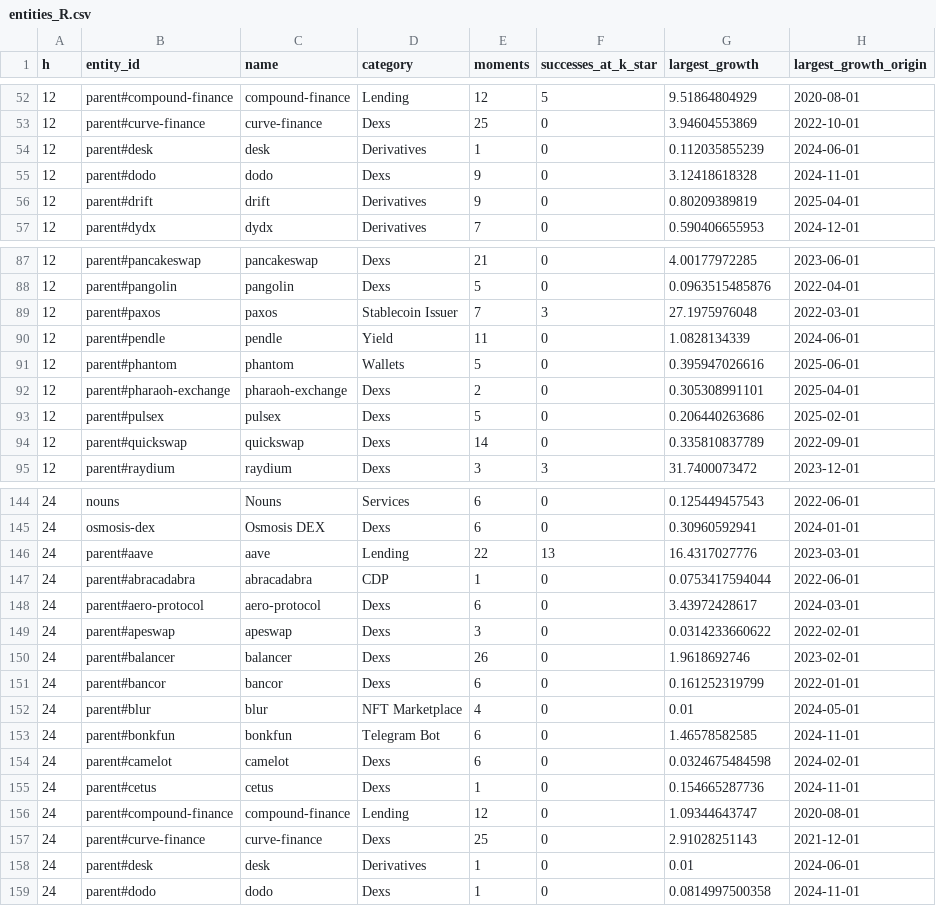
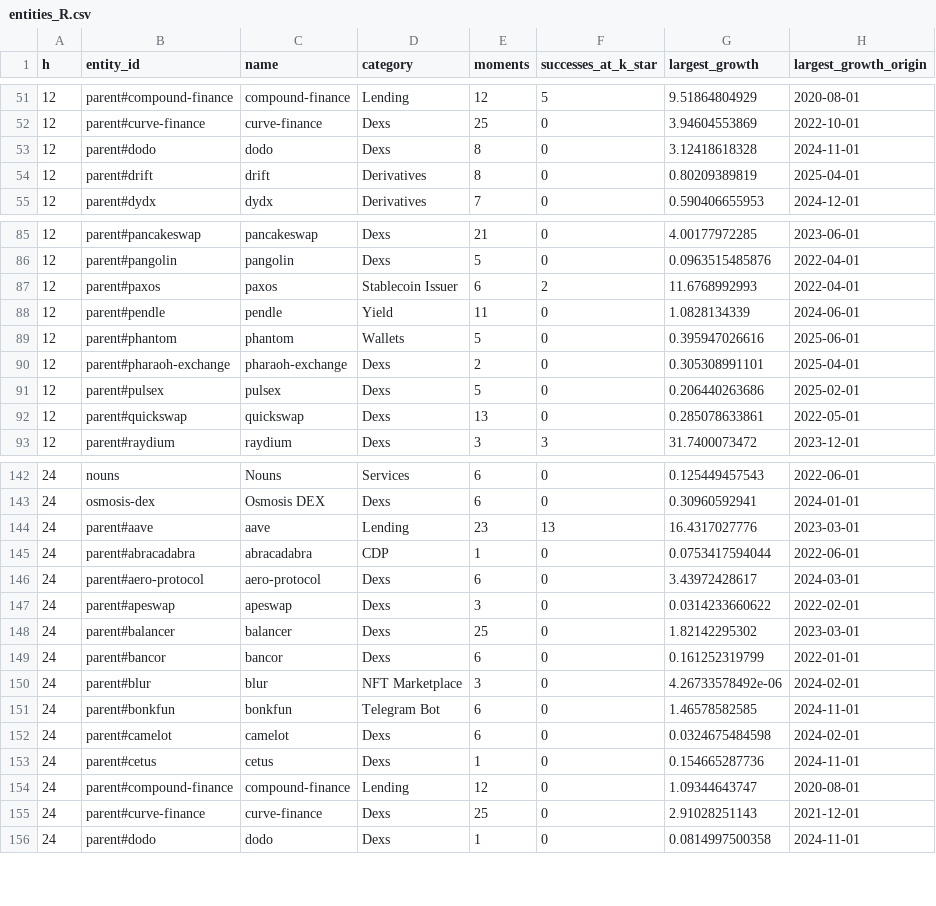
Before and after one commit to Sorghobrayan-dotcom/near-posterior, a CSV file: results/entities_R.csv, drawn as a sheet; only a part is shown, gaps mark what is left out; the diff covers the shown part only.

```diff
--- a/results/entities_R.csv
+++ b/results/entities_R.csv
@@ -53,5 +52,4 @@ h,entity_id,name,category,moments,successes_at_k_star,largest_growth,largest_gro
 12,parent#curve-finance,curve-finance,Dexs,25,0,3.94604553869,2022-10-01
-12,parent#desk,desk,Derivatives,1,0,0.112035855239,2024-06-01
-12,parent#dodo,dodo,Dexs,9,0,3.12418618328,2024-11-01
-12,parent#drift,drift,Derivatives,9,0,0.80209389819,2025-04-01
+12,parent#dodo,dodo,Dexs,8,0,3.12418618328,2024-11-01
+12,parent#drift,drift,Derivatives,8,0,0.80209389819,2025-04-01
 12,parent#dydx,dydx,Derivatives,7,0,0.590406655953,2024-12-01
@@ -88,3 +86,3 @@ h,entity_id,name,category,moments,successes_at_k_star,largest_growth,largest_gro
 12,parent#pangolin,pangolin,Dexs,5,0,0.0963515485876,2022-04-01
-12,parent#paxos,paxos,Stablecoin Issuer,7,3,27.1975976048,2022-03-01
+12,parent#paxos,paxos,Stablecoin Issuer,6,2,11.6768992993,2022-04-01
 12,parent#pendle,pendle,Yield,11,0,1.0828134339,2024-06-01
@@ -93,3 +91,3 @@ h,entity_id,name,category,moments,successes_at_k_star,largest_growth,largest_gro
 12,parent#pulsex,pulsex,Dexs,5,0,0.206440263686,2025-02-01
-12,parent#quickswap,quickswap,Dexs,14,0,0.335810837789,2022-09-01
+12,parent#quickswap,quickswap,Dexs,13,0,0.285078633861,2022-05-01
 12,parent#raydium,raydium,Dexs,3,3,31.7400073472,2023-12-01
@@ -145,3 +143,3 @@ h,entity_id,name,category,moments,successes_at_k_star,largest_growth,largest_gro
 24,osmosis-dex,Osmosis DEX,Dexs,6,0,0.30960592941,2024-01-01
-24,parent#aave,aave,Lending,22,13,16.4317027776,2023-03-01
+24,parent#aave,aave,Lending,23,13,16.4317027776,2023-03-01
 24,parent#abracadabra,abracadabra,CDP,1,0,0.0753417594044,2022-06-01
@@ -149,5 +147,5 @@ h,entity_id,name,category,moments,successes_at_k_star,largest_growth,largest_gro
 24,parent#apeswap,apeswap,Dexs,3,0,0.0314233660622,2022-02-01
-24,parent#balancer,balancer,Dexs,26,0,1.9618692746,2023-02-01
+24,parent#balancer,balancer,Dexs,25,0,1.82142295302,2023-03-01
 24,parent#bancor,bancor,Dexs,6,0,0.161252319799,2022-01-01
-24,parent#blur,blur,NFT Marketplace,4,0,0.01,2024-05-01
+24,parent#blur,blur,NFT Marketplace,3,0,4.26733578492e-06,2024-02-01
 24,parent#bonkfun,bonkfun,Telegram Bot,6,0,1.46578582585,2024-11-01
@@ -157,3 +155,2 @@ h,entity_id,name,category,moments,successes_at_k_star,largest_growth,largest_gro
 24,parent#curve-finance,curve-finance,Dexs,25,0,2.91028251143,2021-12-01
-24,parent#desk,desk,Derivatives,1,0,0.01,2024-06-01
 24,parent#dodo,dodo,Dexs,1,0,0.0814997500358,2024-11-01
```
Also changed, not shown: 1 removed row and 54 edited cells elsewhere in this file, history.csv, results/backtest_targets.csv, 40 other files.
